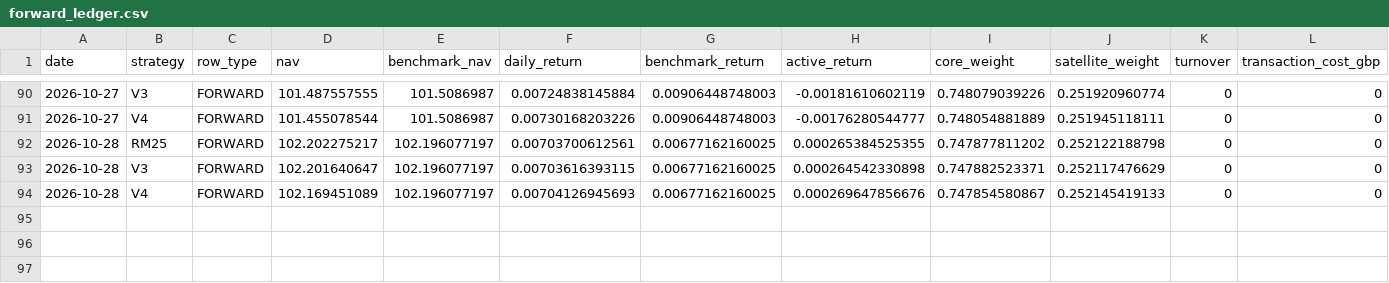
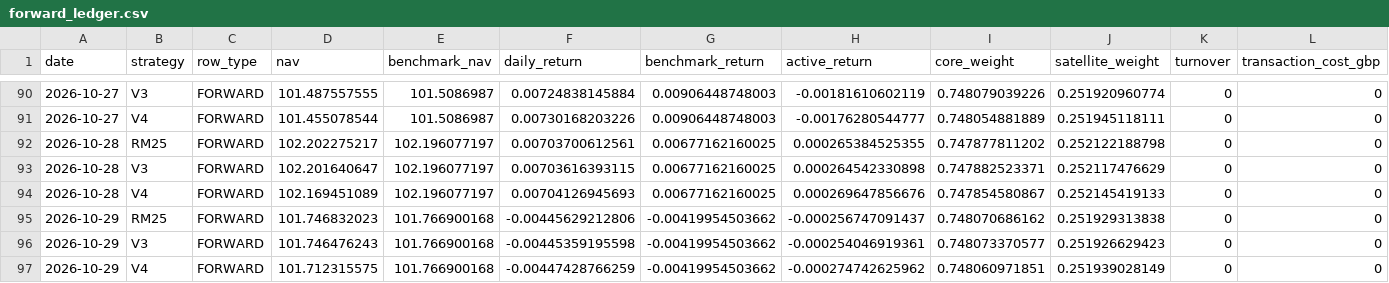
Before and after one commit to nicobouch97/fund100-research, a CSV file: forward_outputs/forward_ledger.csv, drawn as a sheet; only a part is shown, gaps mark what is left out; rows hold the shown columns only; the diff names each change by its address in the sheet, - before the commit and + after, or states it on an @@ line.

Commit message:
Forward Lab v1.1 update 2026-10-30

```diff
--- a/forward_outputs/forward_ledger.csv
+++ b/forward_outputs/forward_ledger.csv
+row 95: 2026-10-29 | RM25 | FORWARD | 101.746832023 | 101.766900168 | -0.00445629212806 | -0.00419954503662 | -0.000256747091437 | 0.748070686162 | 0.251929313838 | 0 | 0
+row 96: 2026-10-29 | V3 | FORWARD | 101.746476243 | 101.766900168 | -0.00445359195598 | -0.00419954503662 | -0.000254046919361 | 0.748073370577 | 0.251926629423 | 0 | 0
+row 97: 2026-10-29 | V4 | FORWARD | 101.712315575 | 101.766900168 | -0.00447428766259 | -0.00419954503662 | -0.000274742625962 | 0.748060971851 | 0.251939028149 | 0 | 0
```
Also changed, not shown: 3 other files.
